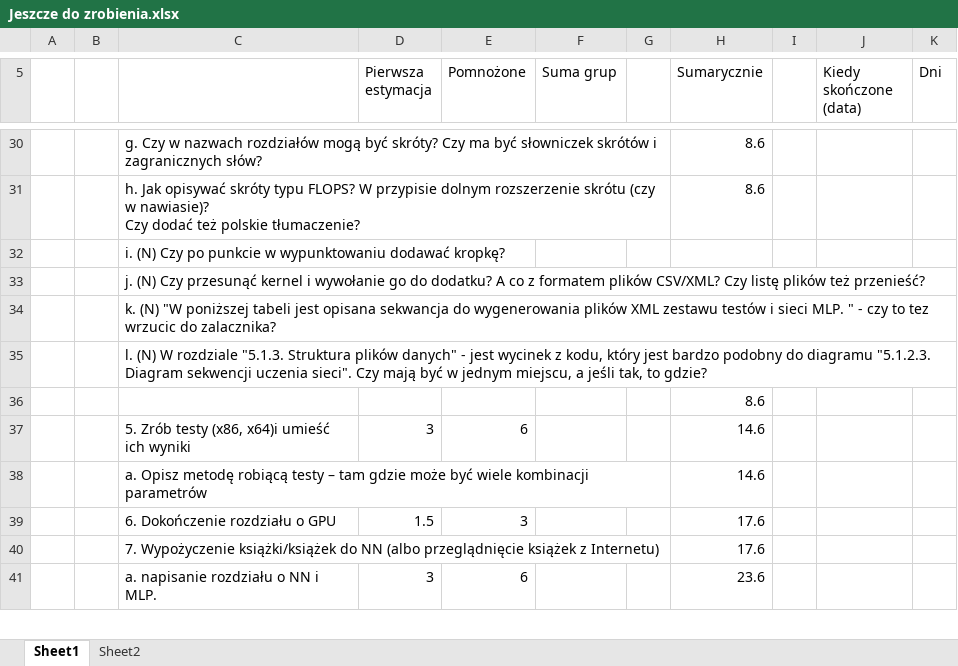
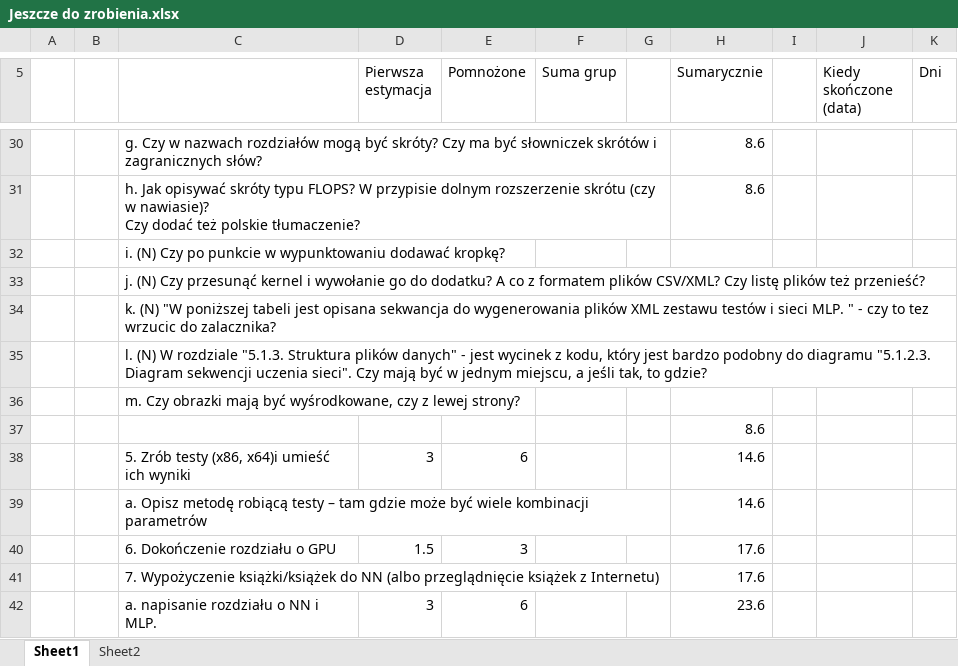
Before and after one commit to portaloffreedom/cnl, an Excel workbook: CUDA/Resources/Jeszcze do zrobienia.xlsx, sheet Sheet1, drawn as a sheet; only a part is shown, gaps mark what is left out; values as stored, in another font and other column widths than the file's, no borders; the diff names each change by its address in the sheet, - before the commit and + after, or states it on an @@ line.

```diff
--- a/CUDA/Resources/Jeszcze do zrobienia.xlsx (sheet Sheet1)
+++ b/CUDA/Resources/Jeszcze do zrobienia.xlsx (sheet Sheet1)
+row 36:  |  | m. Czy obrazki mają być wyśrodkowane, czy z lewej strony?
```
Also changed, not shown: 1 other file.
